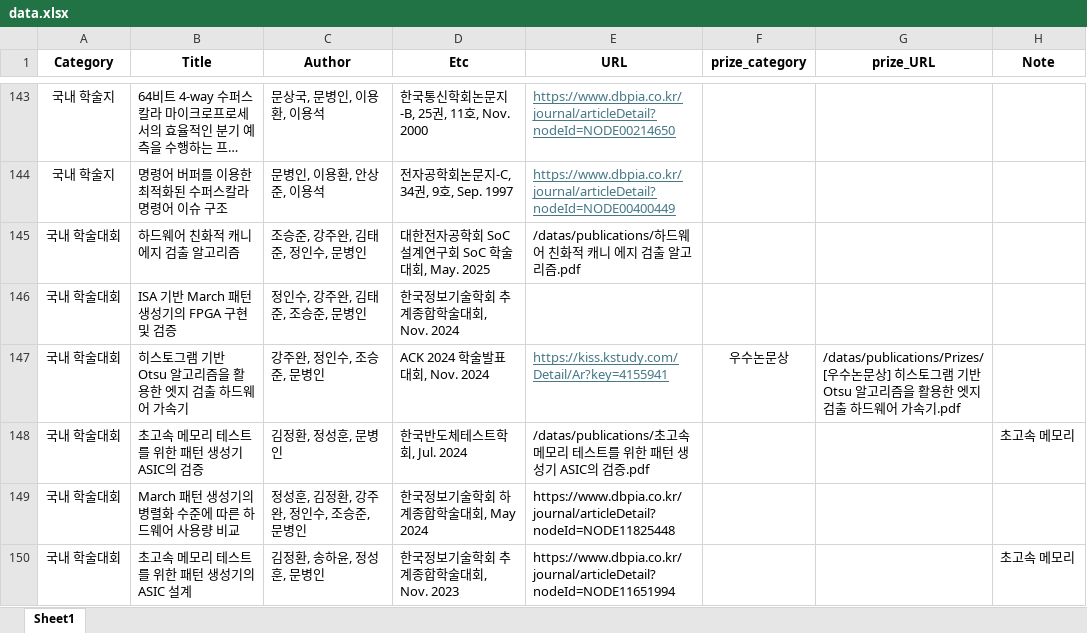
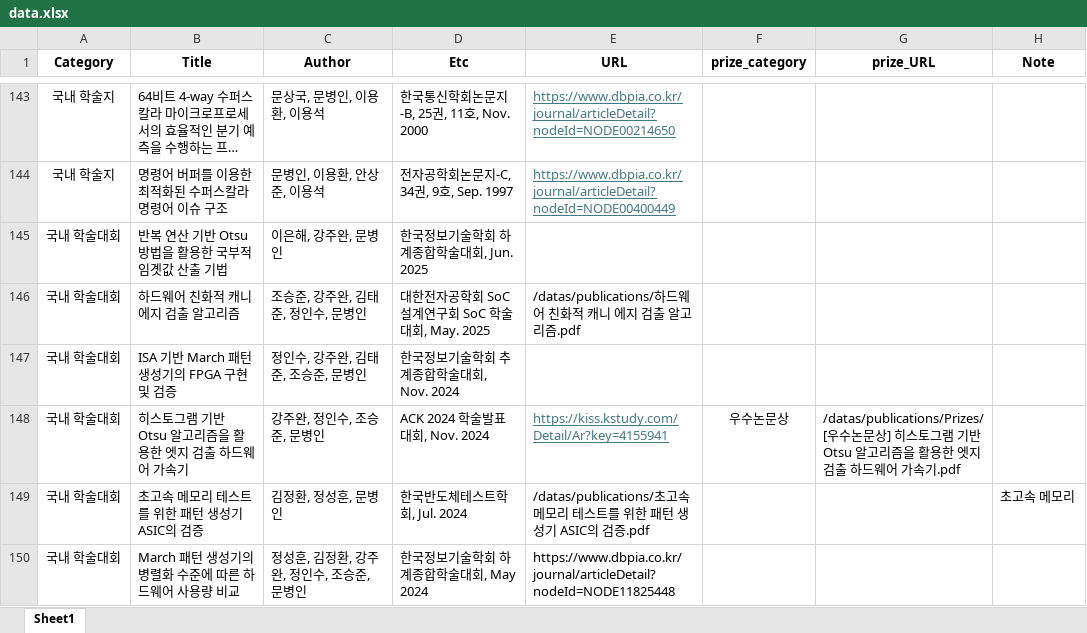
Before and after one commit to keaz0314/Homepage, an Excel workbook: content/data.xlsx, sheet Sheet1, drawn as a sheet; only a part is shown, gaps mark what is left out; the shorter side is filled out with more unchanged rows; long unchanged cells end in …; values as stored, in another font and other column widths than the file's, no borders; the diff names each change by its address in the sheet, - before the commit and + after, or states it on an @@ line.

```diff
--- a/content/data.xlsx (sheet Sheet1)
+++ b/content/data.xlsx (sheet Sheet1)
+row 145: 국내 학술대회 | 반복 연산 기반 Otsu 방법을 활용한 국부적 임곗값 산출 기법 | 이은해, 강주완, 문병인 | 한국정보기술학회 하계종합학술대회, Jun. 2025
```
Also changed, not shown: 7 other files.
